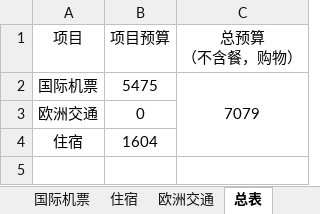
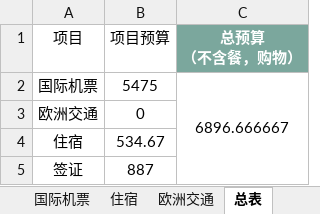
Before and after one commit to mgno32/trip_planning, an Excel workbook: 欧洲预算.xlsx, sheet 总表, drawn as a sheet; values as stored, in another font and other column widths than the file's, no borders; table styles not drawn; the diff names each change by its address in the sheet, - before the commit and + after, or states it on an @@ line.

Commit message:
second

```diff
--- a/欧洲预算.xlsx (sheet 总表)
+++ b/欧洲预算.xlsx (sheet 总表)
@@ C1 fill: none → #7BA79D, bold: off → on, text colour: black → #FFFFFF @@
-C2 (总预算 （不含餐，购物）): 7079
+C2 (总预算 （不含餐，购物）): 6896.666667
-B4 (项目预算): 1604
+B4 (项目预算): 534.67
+row 5: 签证 | 887
```
Also changed, not shown: sheet 国际机票, sheet 住宿.
